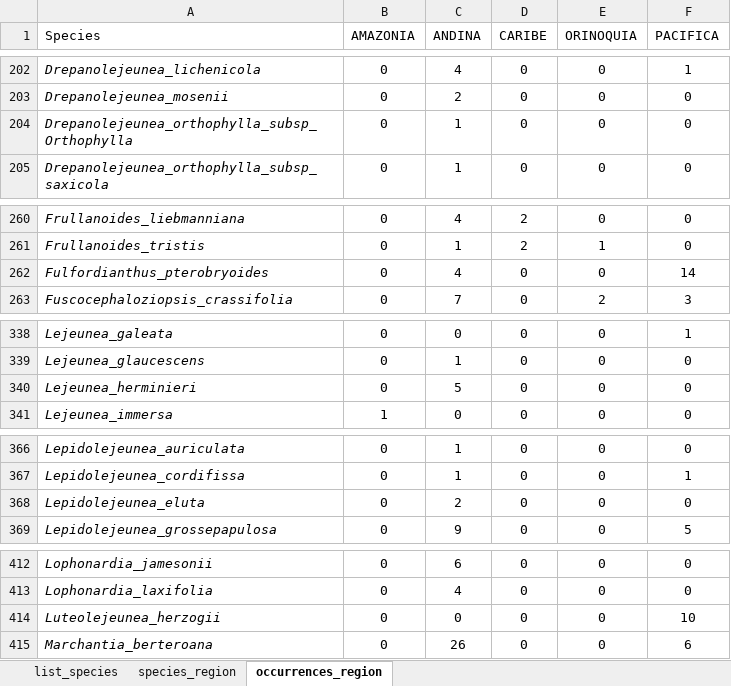
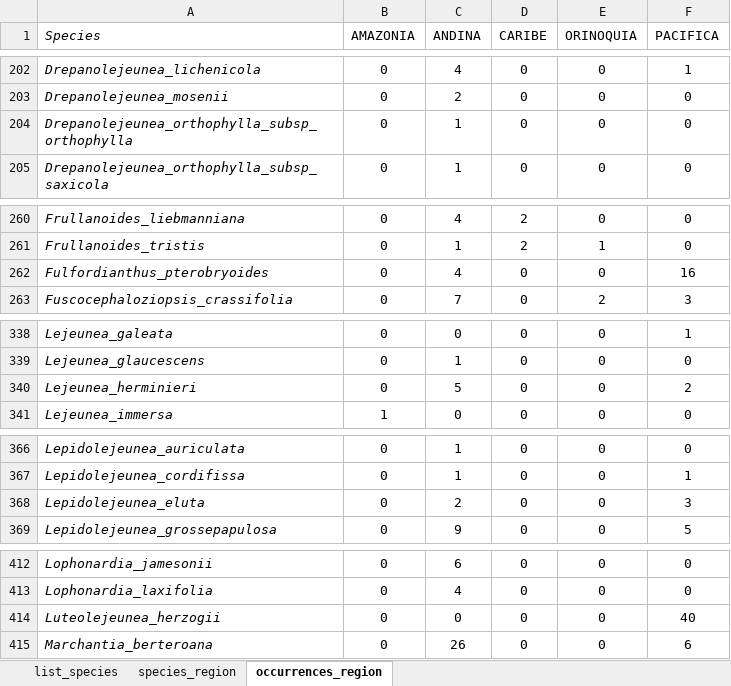
Before and after one commit to yjlombo/Data-base_species-liverworts-region, an Excel workbook: Data base_species-liverworts-region.xlsx, sheet occurrences_region, drawn as a sheet; only a part is shown, gaps mark what is left out; values as stored, in another font and other column widths than the file's, no borders; the diff covers the shown part only; the diff names each change by its address in the sheet, - before the commit and + after, or states it on an @@ line.

```diff
--- a/Data base_species-liverworts-region.xlsx (sheet occurrences_region)
+++ b/Data base_species-liverworts-region.xlsx (sheet occurrences_region)
-A1 italic: off
+A1 italic: on
-A204 (Species): Drepanolejeunea_orthophylla_subsp_Orthophylla
+A204 (Species): Drepanolejeunea_orthophylla_subsp_orthophylla
-F262 (PACIFICA): 14
+F262 (PACIFICA): 16
-F340 (PACIFICA): 0
+F340 (PACIFICA): 2
-F368 (PACIFICA): 0
+F368 (PACIFICA): 3
-F414 (PACIFICA): 10
+F414 (PACIFICA): 40
```
Also changed, not shown: 3 added rows and 22 edited cells elsewhere in this sheet, sheet species_region.
